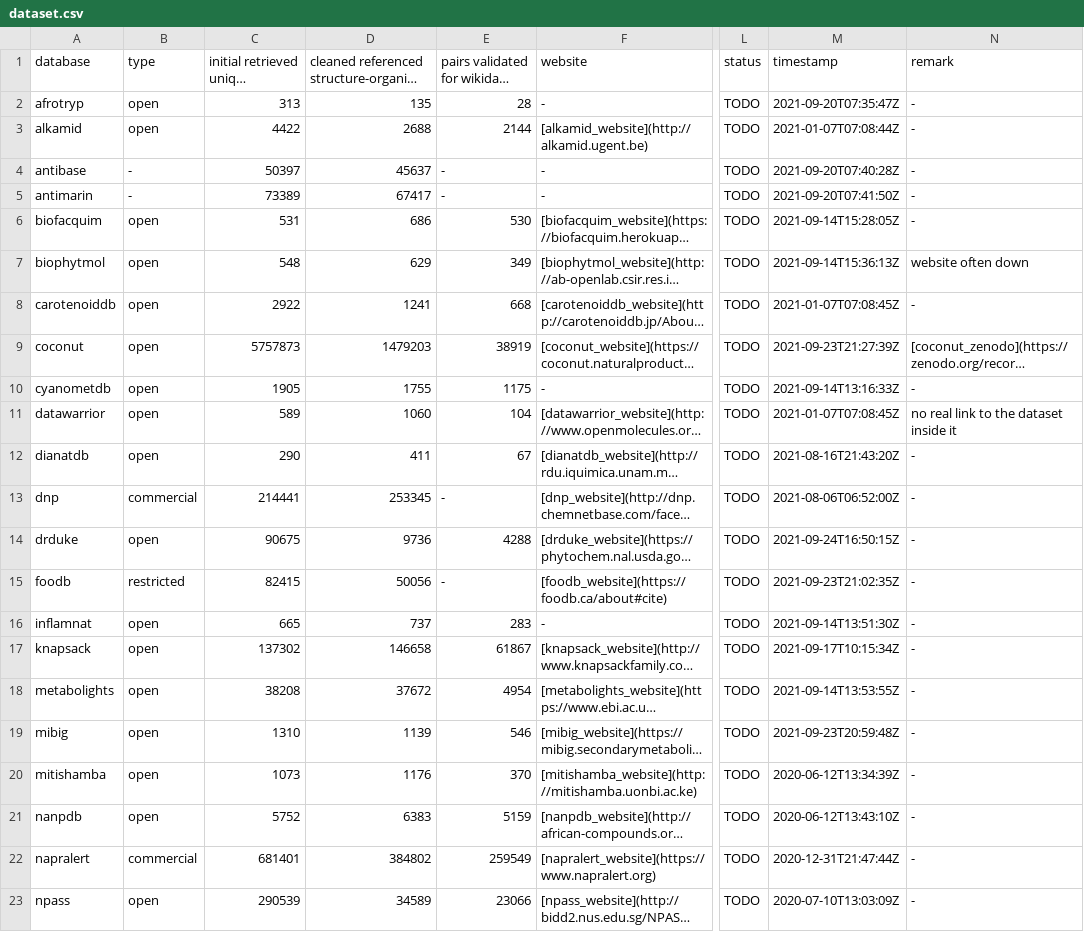
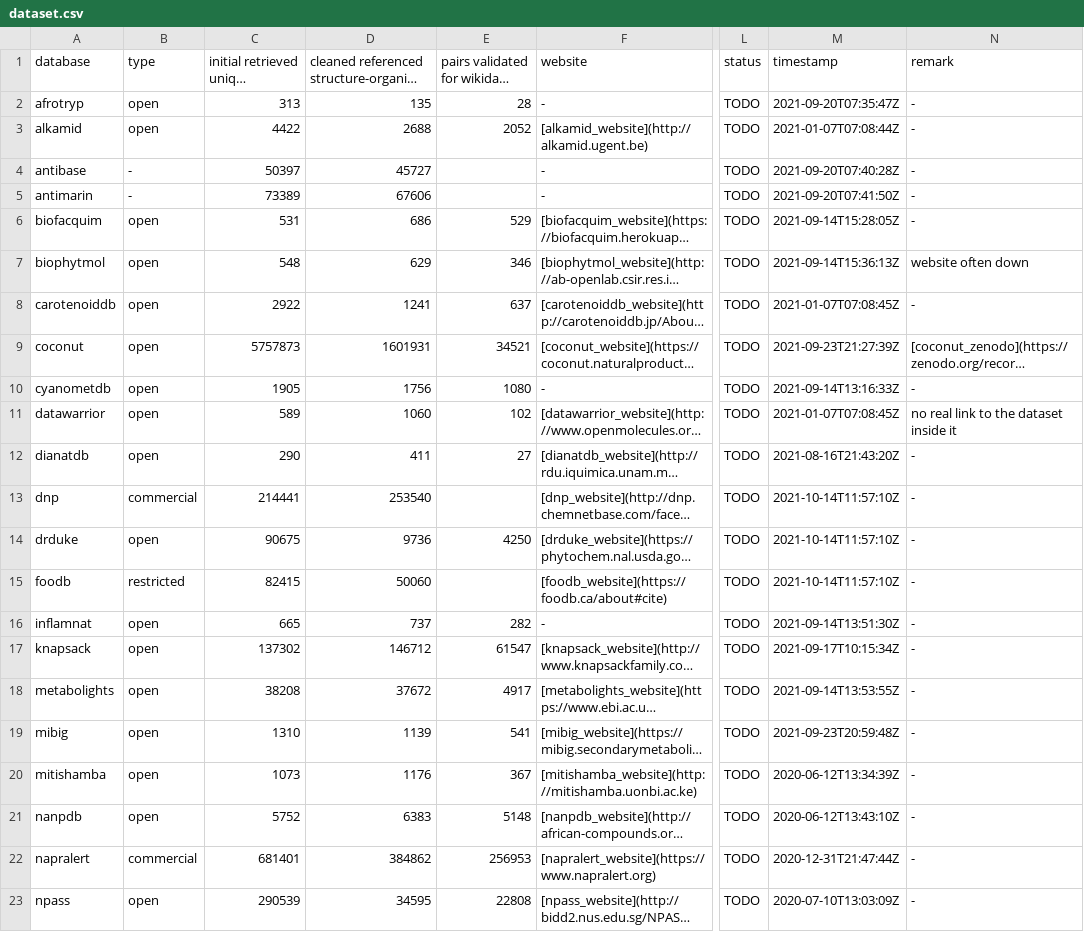
Before and after one commit to lotusnprod/lotus-processor, a CSV file: docs/dataset.csv, drawn as a sheet; only a part is shown, gaps mark what is left out; long unchanged cells end in …; the diff covers the shown part only; the diff names each change by its address in the sheet, - before the commit and + after, or states it on an @@ line.

Commit message:
data update

```diff
--- a/docs/dataset.csv
+++ b/docs/dataset.csv
-E3: 2144
+E3: 2052
-D4: 45637
+D4: 45727
-E4:E5: -
+E4:E5: (empty)
-D5: 67417
+D5: 67606
-E6: 530
+E6: 529
-E7: 349
+E7: 346
-E8: 668
+E8: 637
-D9: 1479203
+D9: 1601931
-E9: 38919
+E9: 34521
-D10: 1755
+D10: 1756
-E10: 1175
+E10: 1080
-E11: 104
+E11: 102
-E12: 67
+E12: 27
-D13: 253345
+D13: 253540
-E13: -
+E13: (empty)
-M13 (timestamp): 2021-08-06T06:52:00Z
+M13 (timestamp): 2021-10-14T11:57:10Z
-E14: 4288
+E14: 4250
-M14 (timestamp): 2021-09-24T16:50:15Z
+M14 (timestamp): 2021-10-14T11:57:10Z
-D15: 50056
+D15: 50060
-E15: -
+E15: (empty)
-M15 (timestamp): 2021-09-23T21:02:35Z
+M15 (timestamp): 2021-10-14T11:57:10Z
-E16: 283
+E16: 282
-D17: 146658
+D17: 146712
-E17: 61867
+E17: 61547
-E18: 4954
+E18: 4917
-E19: 546
+E19: 541
-E20: 370
+E20: 367
-E21: 5159
+E21: 5148
-D22: 384802
+D22: 384862
-E22: 259549
+E22: 256953
-D23: 34589
+D23: 34595
-E23: 23066
+E23: 22808
```
Also changed, not shown: 27 edited cells elsewhere in this file, 4 other files.
